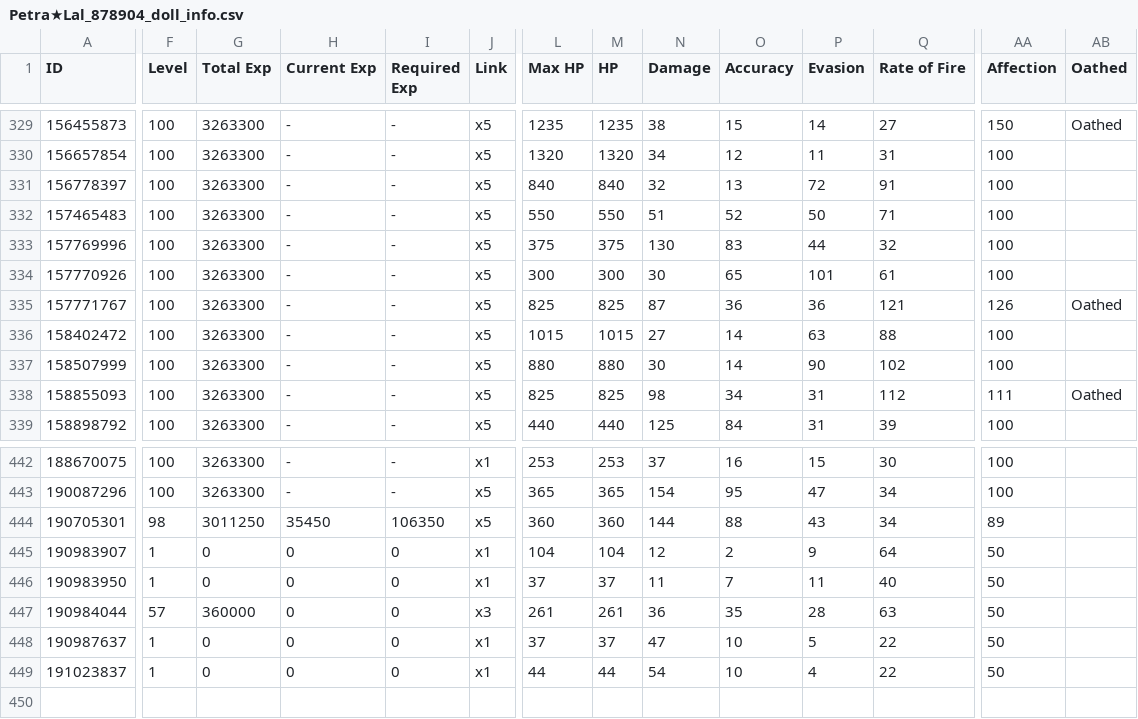
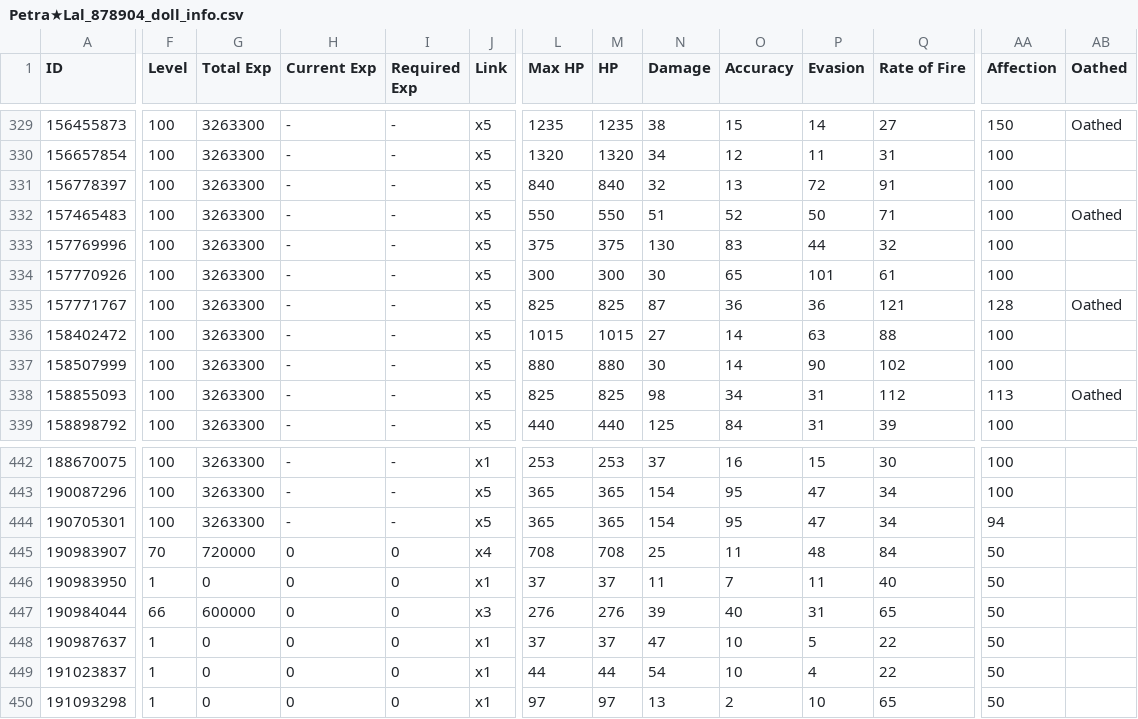
Before and after one commit to TheRealPetraLal/Info, a CSV file: Petra★Lal_878904_doll_info.csv, drawn as a sheet; only a part is shown, gaps mark what is left out; rows hold the shown columns only; the diff covers the shown part only; the diff names each change by its address in the sheet, - before the commit and + after, or states it on an @@ line.

```diff
--- a/Petra★Lal_878904_doll_info.csv
+++ b/Petra★Lal_878904_doll_info.csv
-AB332 (Oathed): (empty)
+AB332 (Oathed): Oathed
-AA335 (Affection): 126
+AA335 (Affection): 128
-AA338 (Affection): 111
+AA338 (Affection): 113
-F444 (Level): 98
+F444 (Level): 100
-G444 (Total Exp): 3011250
+G444 (Total Exp): 3263300
-H444 (Current Exp): 35450
+H444 (Current Exp): -
-I444 (Required Exp): 106350
+I444 (Required Exp): -
-L444 (Max HP): 360
+L444 (Max HP): 365
-M444 (HP): 360
+M444 (HP): 365
-N444 (Damage): 144
+N444 (Damage): 154
-O444 (Accuracy): 88
+O444 (Accuracy): 95
-P444 (Evasion): 43
+P444 (Evasion): 47
-AA444 (Affection): 89
+AA444 (Affection): 94
-F445 (Level): 1
+F445 (Level): 70
-G445 (Total Exp): 0
+G445 (Total Exp): 720000
-J445 (Link): x1
+J445 (Link): x4
-L445 (Max HP): 104
+L445 (Max HP): 708
-M445 (HP): 104
+M445 (HP): 708
-N445 (Damage): 12
+N445 (Damage): 25
-O445 (Accuracy): 2
+O445 (Accuracy): 11
-P445 (Evasion): 9
+P445 (Evasion): 48
-Q445 (Rate of Fire): 64
+Q445 (Rate of Fire): 84
-F447 (Level): 57
+F447 (Level): 66
-G447 (Total Exp): 360000
+G447 (Total Exp): 600000
-L447 (Max HP): 261
+L447 (Max HP): 276
-M447 (HP): 261
+M447 (HP): 276
-N447 (Damage): 36
+N447 (Damage): 39
-O447 (Accuracy): 35
+O447 (Accuracy): 40
-P447 (Evasion): 28
+P447 (Evasion): 31
-Q447 (Rate of Fire): 63
+Q447 (Rate of Fire): 65
+row 450: 191093298 | 1 | 0 | 0 | 0 | x1 | 97 | 97 | 13 | 2 | 10 | 65 | 50
```
Also changed, not shown: 39 edited cells elsewhere in this file, Petra★Lal_878904__theater_optimize_team.csv, Petra★Lal_878904_equip_info.csv, 3 other files.
